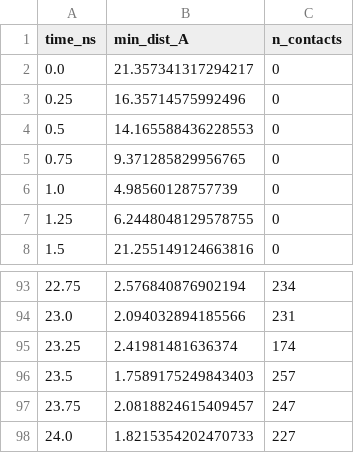
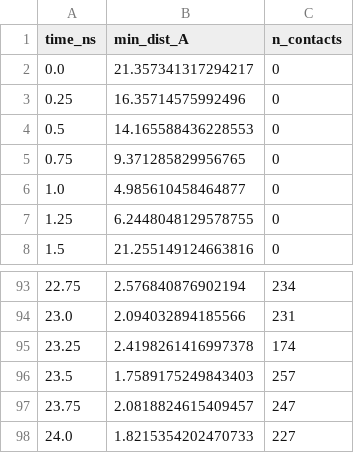
Before and after one commit to RyoungJKT/genetropica-v2, a CSV file: data/md_simulation/comparison/binding_proxy_celecoxib.csv, drawn as a sheet; only a part is shown, gaps mark what is left out.

```diff
--- a/data/md_simulation/comparison/binding_proxy_celecoxib.csv
+++ b/data/md_simulation/comparison/binding_proxy_celecoxib.csv
@@ -5,3 +5,3 @@ time_ns,min_dist_A,n_contacts
 0.75,9.371285829956765,0
-1.0,4.98560128757739,0
+1.0,4.985610458464877,0
 1.25,6.2448048129578755,0
@@ -94,3 +94,3 @@ time_ns,min_dist_A,n_contacts
 23.0,2.094032894185566,231
-23.25,2.41981481636374,174
+23.25,2.4198261416997378,174
 23.5,1.7589175249843403,257
```
Also changed, not shown: data/md_simulation/comparison/binding_proxy_dasabuvir.csv, data/md_simulation/comparison/binding_proxy_methotrexate.csv, 17 other files.
